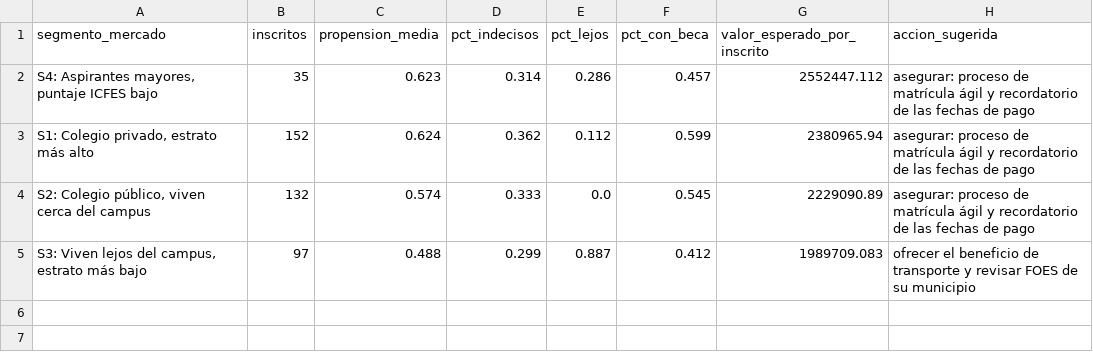
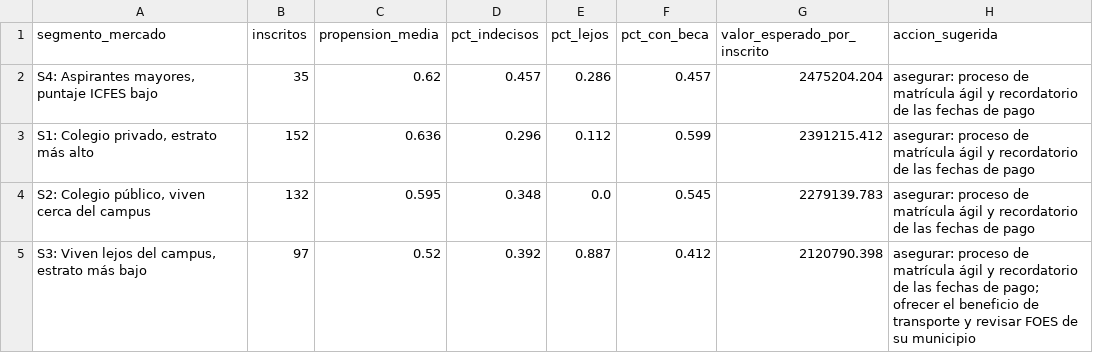
Before and after one commit to xyosho/Proyecto-Homologacion-ML, a CSV file: sprints/sprint_5_validacion_impacto/resultados/acciones_por_segmento.csv, drawn as a sheet.

Commit message:
Becas, descuentos e ICETEX en la base; Poisson y binomial negativa en el Sprint 3 (datos del 17-nov-2026)
Una beca + un descuento institucional con tope del 50%; crédito ICETEX (Plan Talento STEM) si el estudiante lo pide y cumple el mérito mínimo del municipio del colegio. Cuadernos, datos y resultados regenerados.

```diff
--- a/sprints/sprint_5_validacion_impacto/resultados/acciones_por_segmento.csv
+++ b/sprints/sprint_5_validacion_impacto/resultados/acciones_por_segmento.csv
@@ -1,5 +1,5 @@
 segmento_mercado,inscritos,propension_media,pct_indecisos,pct_lejos,pct_con_beca,valor_esperado_por_inscrito,accion_sugerida
-"S4: Aspirantes mayores, puntaje ICFES bajo",35,0.623,0.314,0.286,0.457,2552447.112,asegurar: proceso de matrícula ágil y recordatorio de las fechas de pago
-"S1: Colegio privado, estrato más alto",152,0.624,0.362,0.112,0.599,2380965.94,asegurar: proceso de matrícula ágil y recordatorio de las fechas de pago
-"S2: Colegio público, viven cerca del campus",132,0.574,0.333,0.0,0.545,2229090.89,asegurar: proceso de matrícula ágil y recordatorio de las fechas de pago
-"S3: Viven lejos del campus, estrato más bajo",97,0.488,0.299,0.887,0.412,1989709.083,ofrecer el beneficio de transporte y revisar FOES de su municipio
+"S4: Aspirantes mayores, puntaje ICFES bajo",35,0.62,0.457,0.286,0.457,2475204.204,asegurar: proceso de matrícula ágil y recordatorio de las fechas de pago
+"S1: Colegio privado, estrato más alto",152,0.636,0.296,0.112,0.599,2391215.412,asegurar: proceso de matrícula ágil y recordatorio de las fechas de pago
+"S2: Colegio público, viven cerca del campus",132,0.595,0.348,0.0,0.545,2279139.783,asegurar: proceso de matrícula ágil y recordatorio de las fechas de pago
+"S3: Viven lejos del campus, estrato más bajo",97,0.52,0.392,0.887,0.412,2120790.398,asegurar: proceso de matrícula ágil y recordatorio de las fechas de pago; ofrecer el beneficio de transporte y revisar FOES de su municipio
```
Also changed, not shown: sprints/sprint_5_validacion_impacto/resultados/escenario1_seguimiento.csv, sprints/sprint_5_validacion_impacto/resultados/escenario1_sensibilidad.csv, 24 other files.
